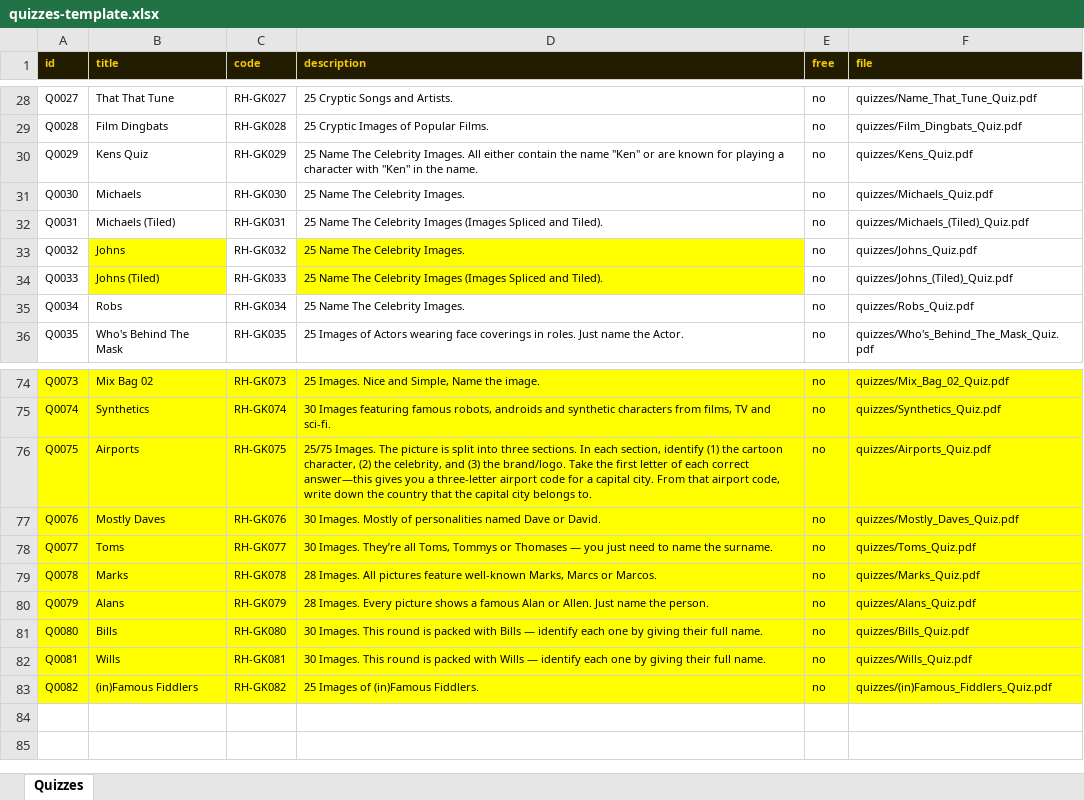
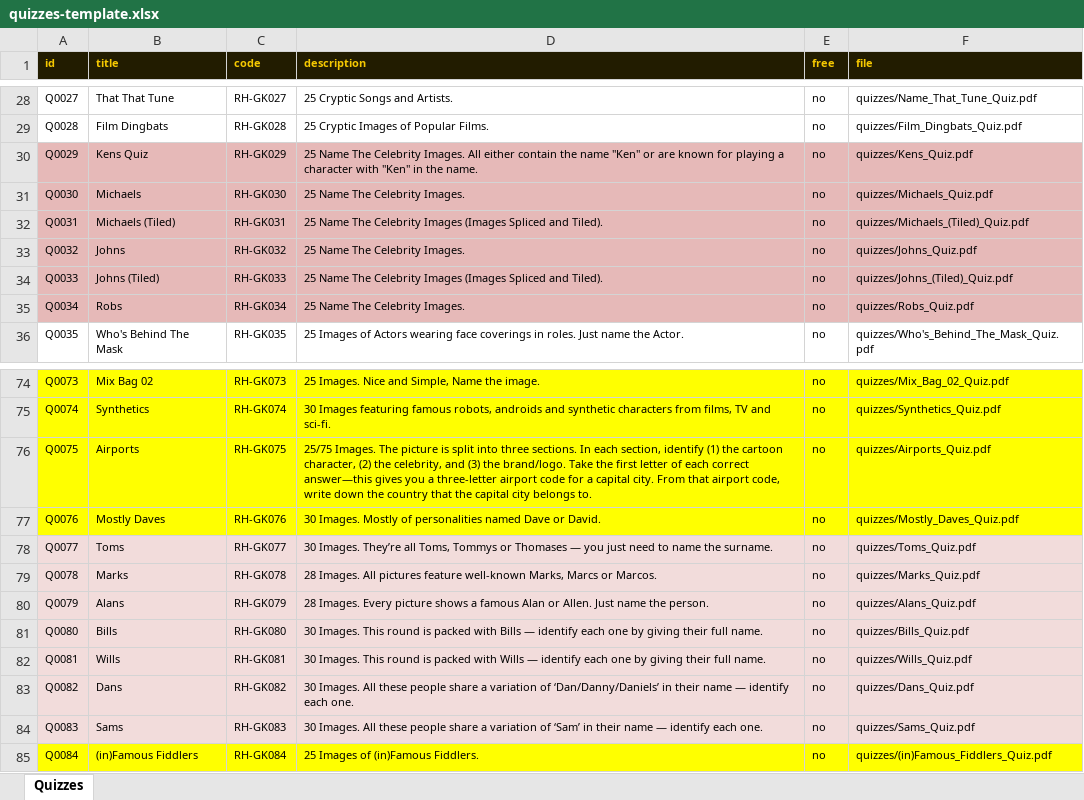
Before and after one commit to philipestevenson-RumHam/TableTops, an Excel workbook: quizzes-template.xlsx, sheet Quizzes, drawn as a sheet; only a part is shown, gaps mark what is left out; values as stored, in another font and other column widths than the file's, no borders; the diff names each change by its address in the sheet, - before the commit and + after, or states it on an @@ line.

```diff
--- a/quizzes-template.xlsx (sheet Quizzes)
+++ b/quizzes-template.xlsx (sheet Quizzes)
-A30:F32 fill: none
+A30:F32 fill: #E6B9B8
-A33:A34 fill: none
+A33:A34 fill: #E6B9B8
-B33:B34 fill: #FFFF00
+B33:B34 fill: #E6B9B8
-C33:C34 fill: none
+C33:C34 fill: #E6B9B8
-D33:D34 fill: #FFFF00
+D33:D34 fill: #E6B9B8
-E33:F34 fill: none
+E33:F34 fill: #E6B9B8
-A35:F35 fill: none
+A35:F35 fill: #E6B9B8
-A78:F83 fill: #FFFF00
+A78:F83 fill: #F2DCDB
-B83 (title): (in)Famous Fiddlers
+B83 (title): Dans
-D83 (description): 25 Images of (in)Famous Fiddlers.
+D83 (description): 30 Images. All these people share a variation of ‘Dan/Danny/Daniels’ in their name — identify each one.
-F83 (file): quizzes/(in)Famous_Fiddlers_Quiz.pdf
+F83 (file): quizzes/Dans_Quiz.pdf
+row 84: Q0083 | Sams | RH-GK083 | 30 Images. All these people share a variation of ‘Sam’ in their name — identify each one. | no | quizzes/Sams_Quiz.pdf
+row 85: Q0084 | (in)Famous Fiddlers | RH-GK084 | 25 Images of (in)Famous Fiddlers. | no | quizzes/(in)Famous_Fiddlers_Quiz.pdf
```
Also changed, not shown: 5 other files.
